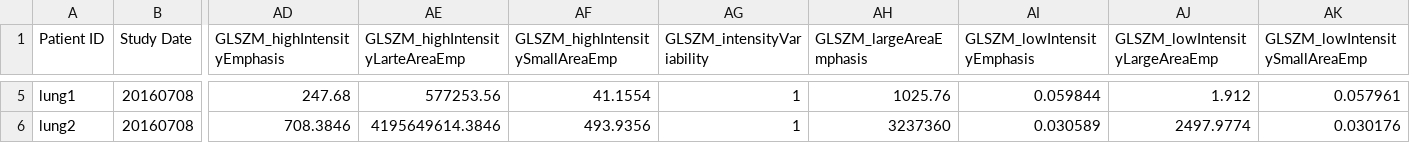
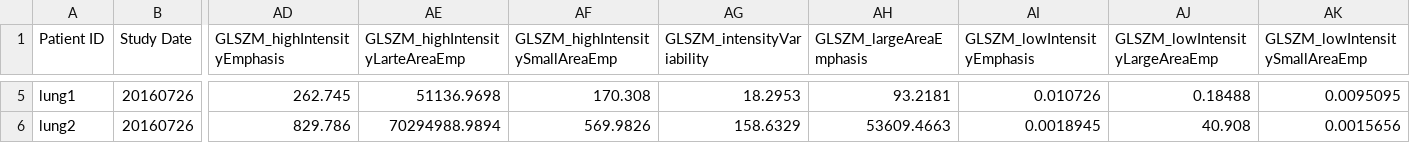
Before and after one commit to AIM-Harvard/pyradiomics, a CSV file: data/MatlabFeatures.csv, drawn as a sheet; only a part is shown, gaps mark what is left out; the diff covers the shown part only; the diff names each change by its address in the sheet, - before the commit and + after, or states it on an @@ line.

Commit message:
BUG: Update GLSZM baselines
Made a fix to the Matlab code for the matrix calculation bug found by @joostJM:
https://github.com/naucoin/radiomics-matlab/commit/67e67ef9d214ccc269a946827aa716072c514520
Regenerated baselines for GLSZM and updated the MatlabFeatures file.
Note: tests will fail until pull request 75
https://github.com/Radiomics/pyradiomics/pull/75
is rebased and merged.

Issue #56

```diff
--- a/data/MatlabFeatures.csv
+++ b/data/MatlabFeatures.csv
-B5:B6 (Study Date): 20160708
+B5:B6 (Study Date): 20160726
-AD5 (GLSZM_highIntensityEmphasis): 247.68
+AD5 (GLSZM_highIntensityEmphasis): 262.745
-AE5 (GLSZM_highIntensityLarteAreaEmp): 577253.56
+AE5 (GLSZM_highIntensityLarteAreaEmp): 51136.9698
-AF5 (GLSZM_highIntensitySmallAreaEmp): 41.1554
+AF5 (GLSZM_highIntensitySmallAreaEmp): 170.308
-AG5 (GLSZM_intensityVariability): 1
+AG5 (GLSZM_intensityVariability): 18.2953
-AH5 (GLSZM_largeAreaEmphasis): 1025.76
+AH5 (GLSZM_largeAreaEmphasis): 93.2181
-AI5 (GLSZM_lowIntensityEmphasis): 0.059844
+AI5 (GLSZM_lowIntensityEmphasis): 0.010726
-AJ5 (GLSZM_lowIntensityLargeAreaEmp): 1.912
+AJ5 (GLSZM_lowIntensityLargeAreaEmp): 0.18488
-AK5 (GLSZM_lowIntensitySmallAreaEmp): 0.057961
+AK5 (GLSZM_lowIntensitySmallAreaEmp): 0.0095095
-AD6 (GLSZM_highIntensityEmphasis): 708.3846
+AD6 (GLSZM_highIntensityEmphasis): 829.786
-AE6 (GLSZM_highIntensityLarteAreaEmp): 4195649614.3846
+AE6 (GLSZM_highIntensityLarteAreaEmp): 70294988.9894
-AF6 (GLSZM_highIntensitySmallAreaEmp): 493.9356
+AF6 (GLSZM_highIntensitySmallAreaEmp): 569.9826
-AG6 (GLSZM_intensityVariability): 1
+AG6 (GLSZM_intensityVariability): 158.6329
-AH6 (GLSZM_largeAreaEmphasis): 3237360
+AH6 (GLSZM_largeAreaEmphasis): 53609.4663
-AI6 (GLSZM_lowIntensityEmphasis): 0.030589
+AI6 (GLSZM_lowIntensityEmphasis): 0.0018945
-AJ6 (GLSZM_lowIntensityLargeAreaEmp): 2497.9774
+AJ6 (GLSZM_lowIntensityLargeAreaEmp): 40.908
-AK6 (GLSZM_lowIntensitySmallAreaEmp): 0.030176
+AK6 (GLSZM_lowIntensitySmallAreaEmp): 0.0015656
```
Also changed, not shown: 41 edited cells elsewhere in this file, 1 other file.
